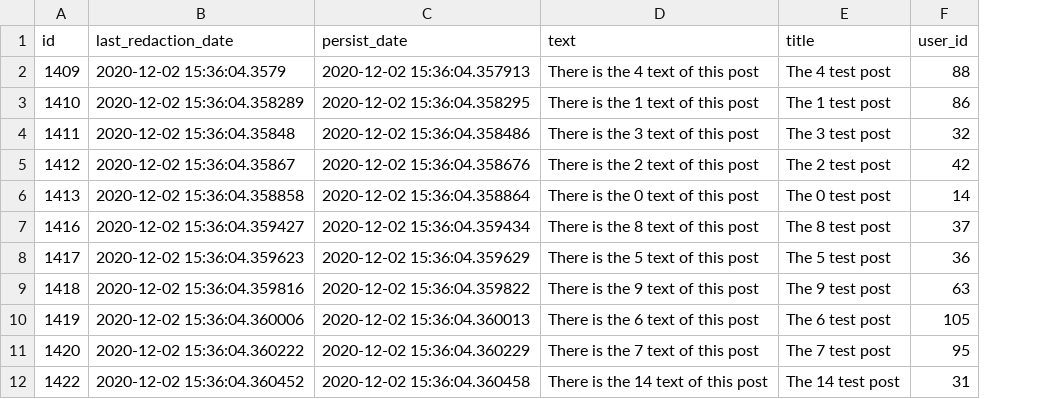
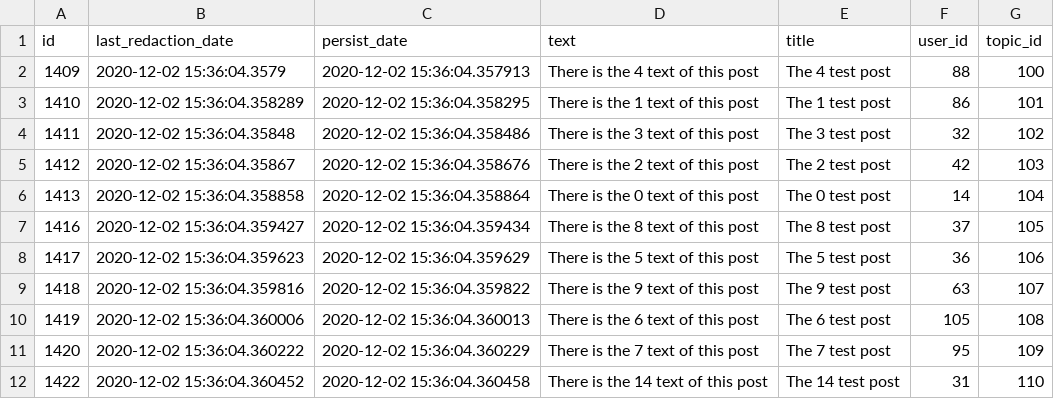
Before and after one commit to alexkilin/developer-social_new_way, a CSV file: src/main/resources/db/changelog/v-1.0/csv/350-posts.csv, drawn as a sheet; only a part is shown; the diff names each change by its address in the sheet, - before the commit and + after, or states it on an @@ line.

Commit message:
add topics

```diff
--- a/src/main/resources/db/changelog/v-1.0/csv/350-posts.csv
+++ b/src/main/resources/db/changelog/v-1.0/csv/350-posts.csv
+column G (topic_id), rows 2-12: 100 | 101 | 102 | 103 | 104 | 105 | 106 | 107 | 108 | 109 | 110
```
Also changed, not shown: 8 other files.
